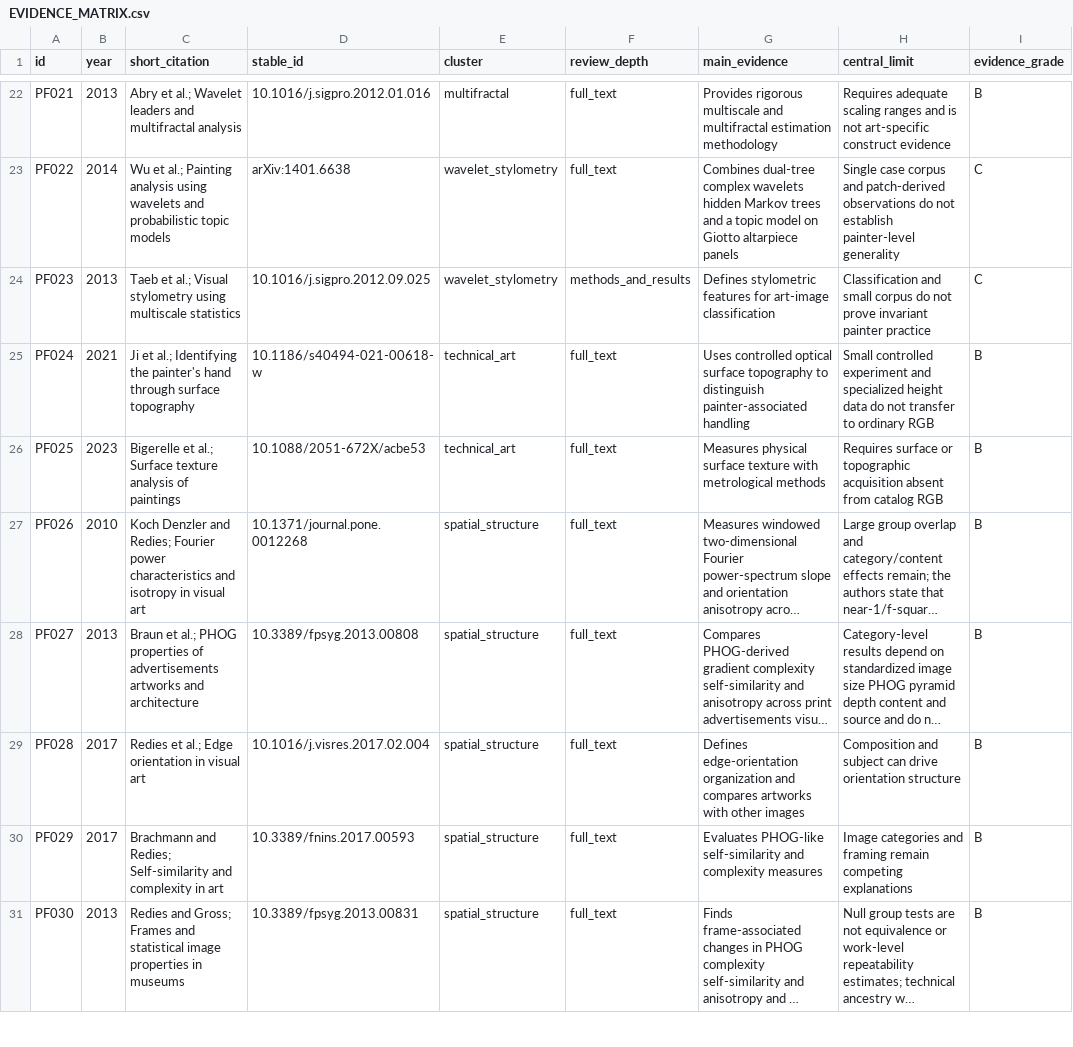
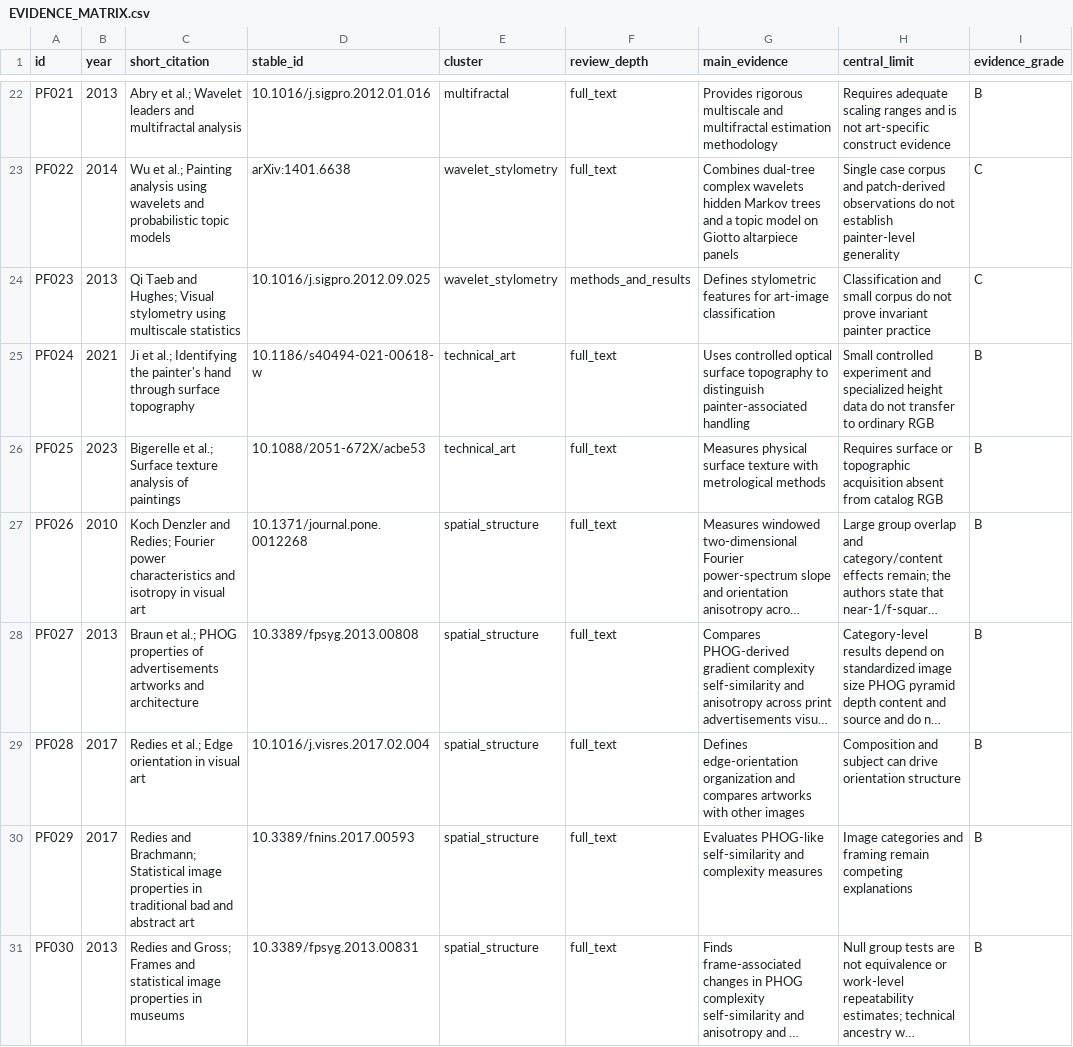
Before and after one commit to isingmodel/latent-art-bench, a CSV file: literature_reviews/EVIDENCE_MATRIX.csv, drawn as a sheet; only a part is shown, gaps mark what is left out; long unchanged cells end in …; the diff names each change by its address in the sheet, - before the commit and + after, or states it on an @@ line.

```diff
--- a/literature_reviews/EVIDENCE_MATRIX.csv
+++ b/literature_reviews/EVIDENCE_MATRIX.csv
-C24 (short_citation): Taeb et al.; Visual stylometry…
+C24 (short_citation): Qi Taeb and Hughes; Visual stylometry…
-C30 (short_citation): Brachmann and Redies; Self-similarity and complexity in art
+C30 (short_citation): Redies and Brachmann; Statistical image properties in traditional bad and abstract art
```
Also changed, not shown: 7 other files.
